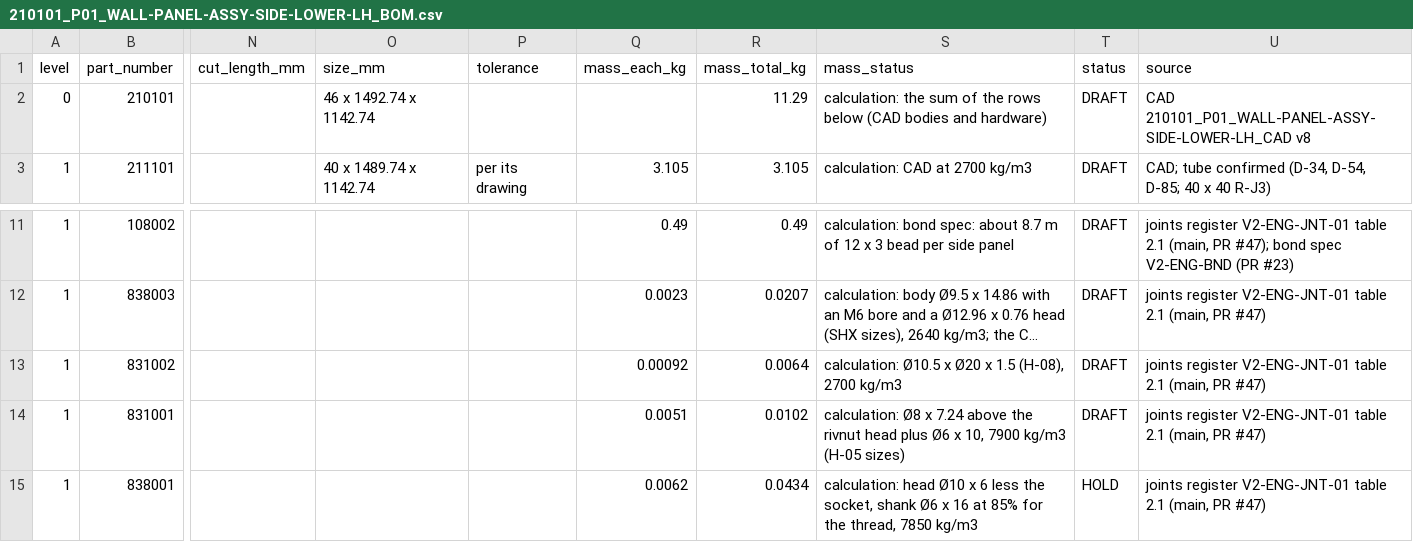
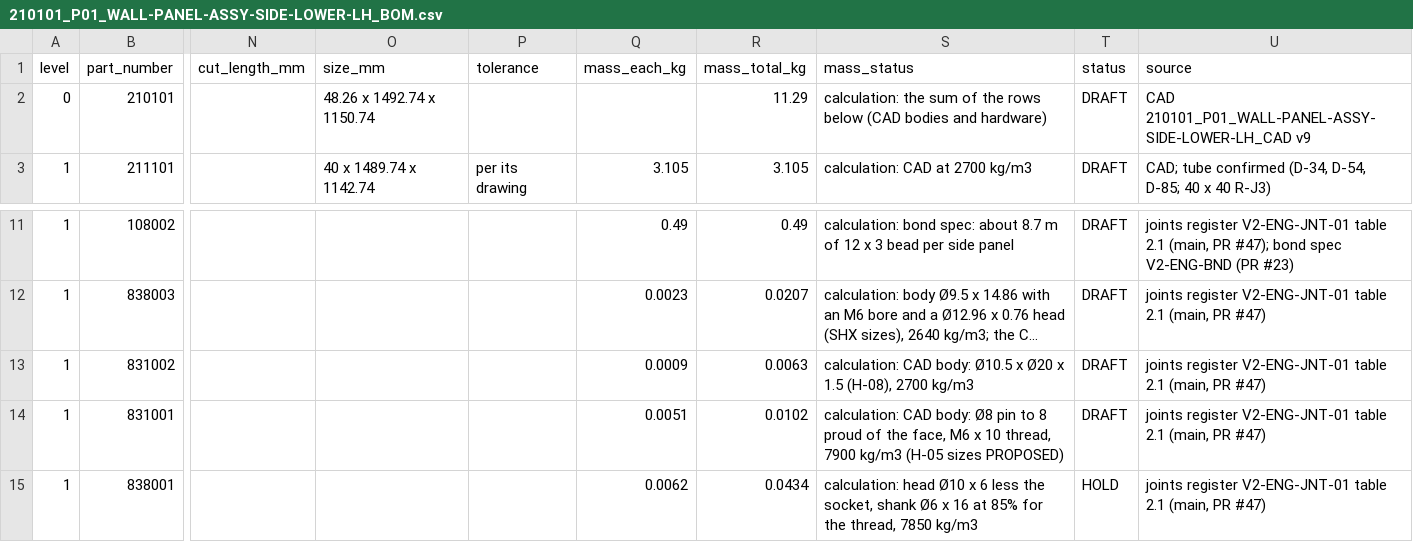
Before and after one commit to autonomous-ai/spaceship, a CSV file: v2/03-Manufacturing/wall/210101_P01_WALL-PANEL-ASSY-SIDE-LOWER-LH_BOM.csv, drawn as a sheet; only a part is shown, gaps mark what is left out; long unchanged cells end in …; the diff names each change by its address in the sheet, - before the commit and + after, or states it on an @@ line.

```diff
--- a/v2/03-Manufacturing/wall/210101_P01_WALL-PANEL-ASSY-SIDE-LOWER-LH_BOM.csv
+++ b/v2/03-Manufacturing/wall/210101_P01_WALL-PANEL-ASSY-SIDE-LOWER-LH_BOM.csv
-O2 (size_mm): 46 x 1492.74 x 1142.74
+O2 (size_mm): 48.26 x 1492.74 x 1150.74
-U2 (source): CAD 210101_P01_WALL-PANEL-ASSY-SIDE-LOWER-LH_CAD v8
+U2 (source): CAD 210101_P01_WALL-PANEL-ASSY-SIDE-LOWER-LH_CAD v9
-Q13 (mass_each_kg): 0.00092
+Q13 (mass_each_kg): 0.0009
-R13 (mass_total_kg): 0.0064
+R13 (mass_total_kg): 0.0063
-S13 (mass_status): calculation: Ø10.5 x…
+S13 (mass_status): calculation: CAD body: Ø10.5 x…
-S14 (mass_status): calculation: Ø8 x 7.24 above the rivnut head plus Ø6 x 10, 7900 kg/m3 (H-05 sizes)
+S14 (mass_status): calculation: CAD body: Ø8 pin to 8 proud of the face, M6 x 10 thread, 7900 kg/m3 (H-05 sizes PROPOSED)
```
Also changed, not shown: 10 other files.
